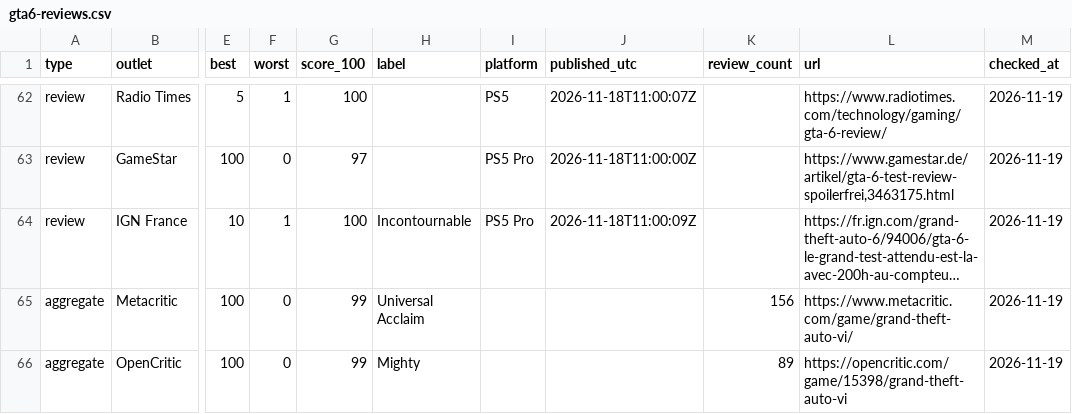
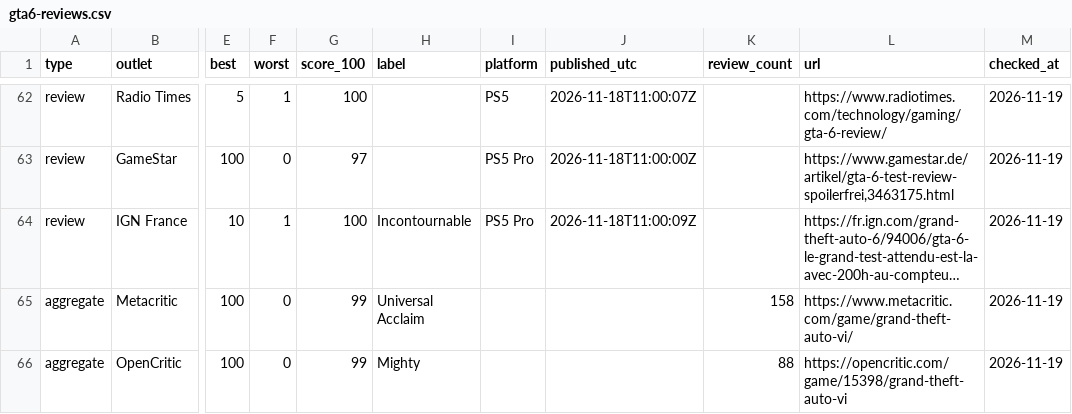
Before and after one commit to zeshutmax/gtasix-data, a CSV file: data/gta6-reviews.csv, drawn as a sheet; only a part is shown, gaps mark what is left out; long unchanged cells end in …; the diff names each change by its address in the sheet, - before the commit and + after, or states it on an @@ line.

```diff
--- a/data/gta6-reviews.csv
+++ b/data/gta6-reviews.csv
-K65 (review_count): 156
+K65 (review_count): 158
-K66 (review_count): 89
+K66 (review_count): 88
```
Also changed, not shown: 1 other file.
